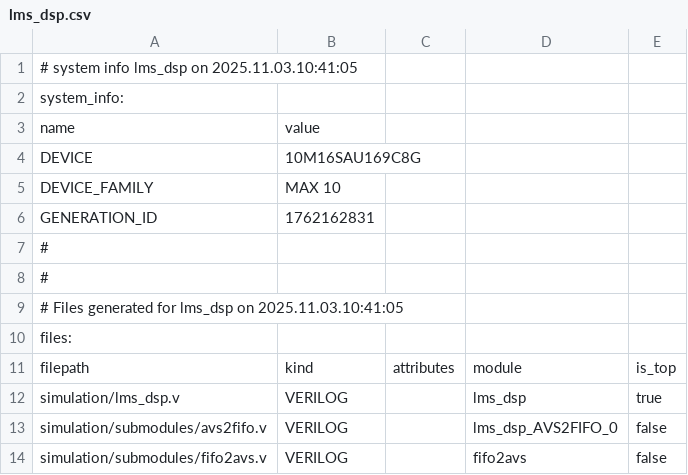
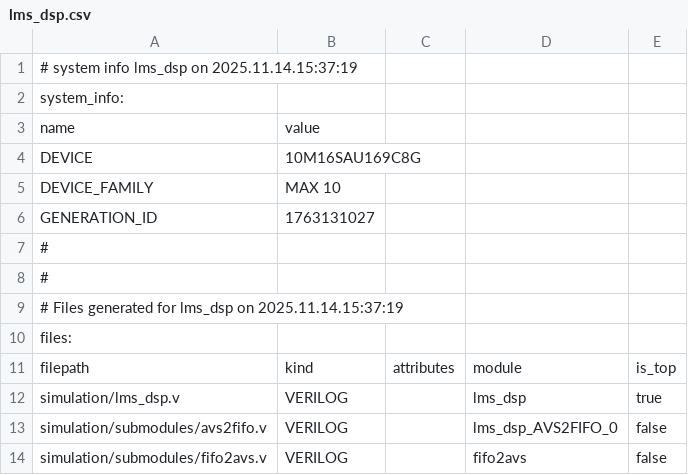
Before and after one commit to nderumier/LELEC210X, a CSV file: fpga/LimeSDR-Mini_lms7_lelec210x/ip/packet_presence_detection/lms_dsp.csv, drawn as a sheet; only a part is shown.

```diff
--- a/fpga/LimeSDR-Mini_lms7_lelec210x/ip/packet_presence_detection/lms_dsp.csv
+++ b/fpga/LimeSDR-Mini_lms7_lelec210x/ip/packet_presence_detection/lms_dsp.csv
@@ -1,2 +1,2 @@
-# system info lms_dsp on 2025.11.03.10:41:05
+# system info lms_dsp on 2025.11.14.15:37:19
 system_info:
@@ -5,6 +5,6 @@ DEVICE,10M16SAU169C8G
 DEVICE_FAMILY,MAX 10
-GENERATION_ID,1762162831
+GENERATION_ID,1763131027
 #
 #
-# Files generated for lms_dsp on 2025.11.03.10:41:05
+# Files generated for lms_dsp on 2025.11.14.15:37:19
 files:
```
Also changed, not shown: fpga/LimeSDR-Mini_lms7_lelec210x/packet_presence_detection_tb_gen_tb.csv, 45 other files.
